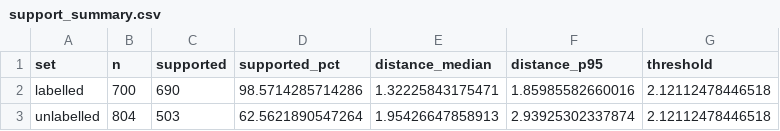
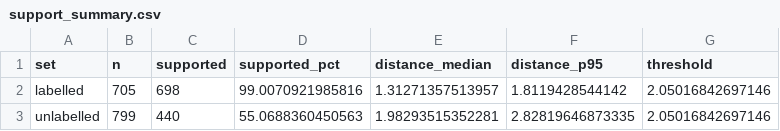
Before and after one commit to heinricitorgau/CrawlerNest, a CSV file: crawlernest/crawlernest-ml/artifacts/support_matlab/support_summary.csv, drawn as a sheet.

```diff
--- a/crawlernest/crawlernest-ml/artifacts/support_matlab/support_summary.csv
+++ b/crawlernest/crawlernest-ml/artifacts/support_matlab/support_summary.csv
@@ -1,3 +1,3 @@
 set,n,supported,supported_pct,distance_median,distance_p95,threshold
-labelled,700,690,98.5714285714286,1.32225843175471,1.85985582660016,2.12112478446518
-unlabelled,804,503,62.5621890547264,1.95426647858913,2.93925302337874,2.12112478446518
+labelled,705,698,99.0070921985816,1.31271357513957,1.8119428544142,2.05016842697146
+unlabelled,799,440,55.0688360450563,1.98293515352281,2.82819646873335,2.05016842697146
```
Also changed, not shown: crawlernest/crawlernest-ml/artifacts/eda_matlab/correlation_with_target.csv, crawlernest/crawlernest-ml/artifacts/weights_matlab/in_sample_fit.csv, 55 other files.
